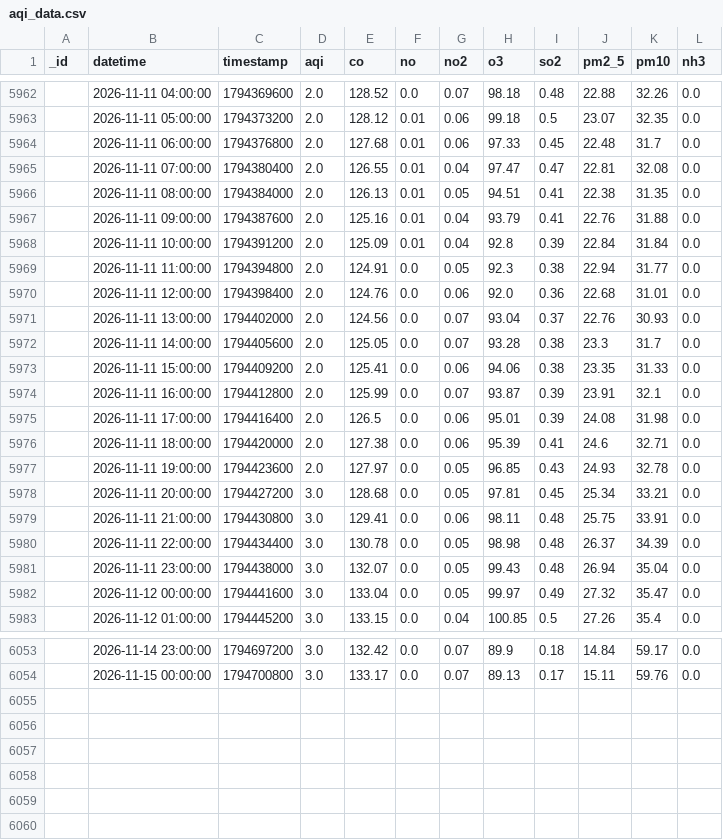
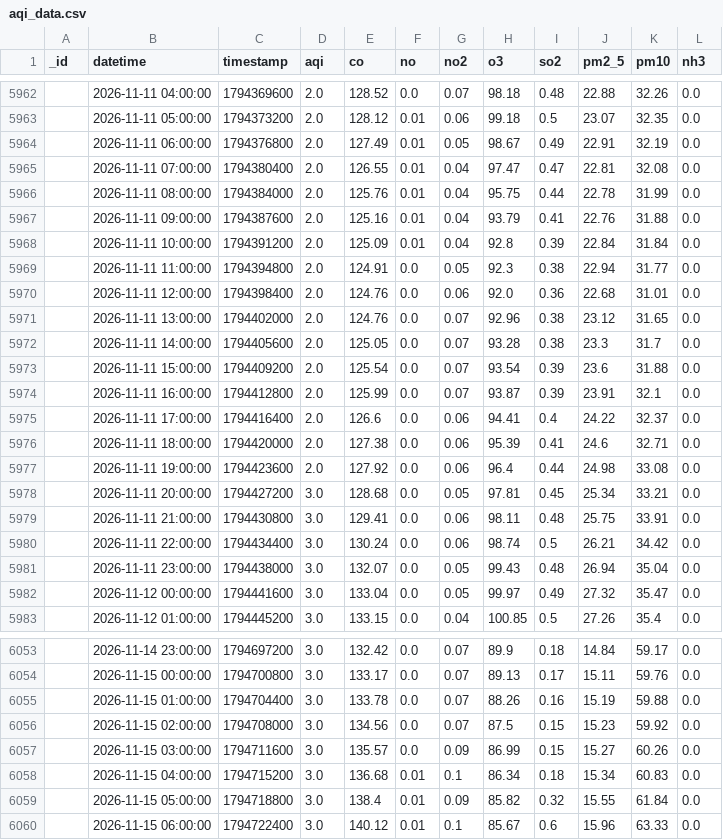
Before and after one commit to uzairharoon-dev/AQI-Predictor-End-to-End-ML-Pipeline-, a CSV file: data/aqi_data.csv, drawn as a sheet; only a part is shown, gaps mark what is left out; the diff covers the shown part only.

```diff
--- a/data/aqi_data.csv
+++ b/data/aqi_data.csv
@@ -5963,5 +5963,5 @@ _id,datetime,timestamp,aqi,co,no,no2,o3,so2,pm2_5,pm10,nh3
 ,2026-11-11 05:00:00,1794373200,2.0,128.12,0.01,0.06,99.18,0.5,23.07,32.35,0.0
-,2026-11-11 06:00:00,1794376800,2.0,127.68,0.01,0.06,97.33,0.45,22.48,31.7,0.0
+,2026-11-11 06:00:00,1794376800,2.0,127.49,0.01,0.05,98.67,0.49,22.91,32.19,0.0
 ,2026-11-11 07:00:00,1794380400,2.0,126.55,0.01,0.04,97.47,0.47,22.81,32.08,0.0
-,2026-11-11 08:00:00,1794384000,2.0,126.13,0.01,0.05,94.51,0.41,22.38,31.35,0.0
+,2026-11-11 08:00:00,1794384000,2.0,125.76,0.01,0.04,95.75,0.44,22.78,31.99,0.0
 ,2026-11-11 09:00:00,1794387600,2.0,125.16,0.01,0.04,93.79,0.41,22.76,31.88,0.0
@@ -5970,12 +5970,12 @@ _id,datetime,timestamp,aqi,co,no,no2,o3,so2,pm2_5,pm10,nh3
 ,2026-11-11 12:00:00,1794398400,2.0,124.76,0.0,0.06,92.0,0.36,22.68,31.01,0.0
-,2026-11-11 13:00:00,1794402000,2.0,124.56,0.0,0.07,93.04,0.37,22.76,30.93,0.0
+,2026-11-11 13:00:00,1794402000,2.0,124.76,0.0,0.07,92.96,0.38,23.12,31.65,0.0
 ,2026-11-11 14:00:00,1794405600,2.0,125.05,0.0,0.07,93.28,0.38,23.3,31.7,0.0
-,2026-11-11 15:00:00,1794409200,2.0,125.41,0.0,0.06,94.06,0.38,23.35,31.33,0.0
+,2026-11-11 15:00:00,1794409200,2.0,125.54,0.0,0.07,93.54,0.39,23.6,31.88,0.0
 ,2026-11-11 16:00:00,1794412800,2.0,125.99,0.0,0.07,93.87,0.39,23.91,32.1,0.0
-,2026-11-11 17:00:00,1794416400,2.0,126.5,0.0,0.06,95.01,0.39,24.08,31.98,0.0
+,2026-11-11 17:00:00,1794416400,2.0,126.6,0.0,0.06,94.41,0.4,24.22,32.37,0.0
 ,2026-11-11 18:00:00,1794420000,2.0,127.38,0.0,0.06,95.39,0.41,24.6,32.71,0.0
-,2026-11-11 19:00:00,1794423600,2.0,127.97,0.0,0.05,96.85,0.43,24.93,32.78,0.0
+,2026-11-11 19:00:00,1794423600,2.0,127.92,0.0,0.06,96.4,0.44,24.98,33.08,0.0
 ,2026-11-11 20:00:00,1794427200,3.0,128.68,0.0,0.05,97.81,0.45,25.34,33.21,0.0
 ,2026-11-11 21:00:00,1794430800,3.0,129.41,0.0,0.06,98.11,0.48,25.75,33.91,0.0
-,2026-11-11 22:00:00,1794434400,3.0,130.78,0.0,0.05,98.98,0.48,26.37,34.39,0.0
+,2026-11-11 22:00:00,1794434400,3.0,130.24,0.0,0.06,98.74,0.5,26.21,34.42,0.0
 ,2026-11-11 23:00:00,1794438000,3.0,132.07,0.0,0.05,99.43,0.48,26.94,35.04,0.0
@@ -6054 +6054,7 @@ _id,datetime,timestamp,aqi,co,no,no2,o3,so2,pm2_5,pm10,nh3
 ,2026-11-15 00:00:00,1794700800,3.0,133.17,0.0,0.07,89.13,0.17,15.11,59.76,0.0
+,2026-11-15 01:00:00,1794704400,3.0,133.78,0.0,0.07,88.26,0.16,15.19,59.88,0.0
+,2026-11-15 02:00:00,1794708000,3.0,134.56,0.0,0.07,87.5,0.15,15.23,59.92,0.0
+,2026-11-15 03:00:00,1794711600,3.0,135.57,0.0,0.09,86.99,0.15,15.27,60.26,0.0
+,2026-11-15 04:00:00,1794715200,3.0,136.68,0.01,0.1,86.34,0.18,15.34,60.83,0.0
+,2026-11-15 05:00:00,1794718800,3.0,138.4,0.01,0.09,85.82,0.32,15.55,61.84,0.0
+,2026-11-15 06:00:00,1794722400,3.0,140.12,0.01,0.1,85.67,0.6,15.96,63.33,0.0
```
Also changed, not shown: 1 edited cell elsewhere in this file, 1 other file.
